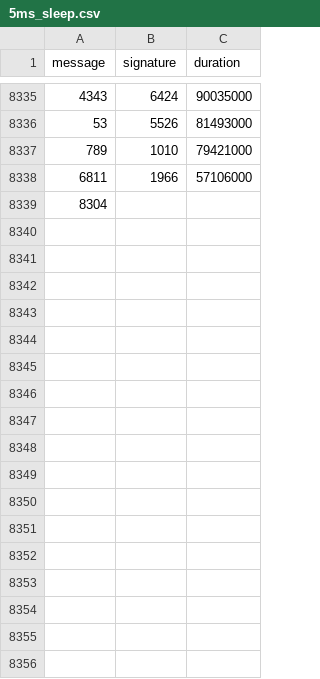
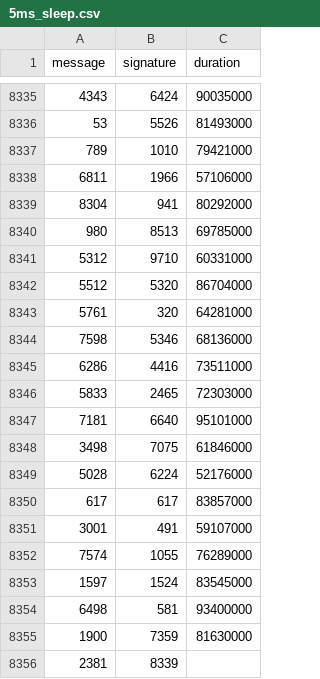
Before and after one commit to nicopupupu/QGIS_Package_Installer, a CSV file: 5ms_sleep.csv, drawn as a sheet; only a part is shown, gaps mark what is left out.

Commit message:
post new blog

```diff
--- a/5ms_sleep.csv
+++ b/5ms_sleep.csv
@@ -8338,2 +8338,19 @@ message,signature,duration
 6811,1966,57106000
-8304
+8304,941,80292000
+980,8513,69785000
+5312,9710,60331000
+5512,5320,86704000
+5761,320,64281000
+7598,5346,68136000
+6286,4416,73511000
+5833,2465,72303000
+7181,6640,95101000
+3498,7075,61846000
+5028,6224,52176000
+617,617,83857000
+3001,491,59107000
+7574,1055,76289000
+1597,1524,83545000
+6498,581,93400000
+1900,7359,81630000
+2381,8339,
```
